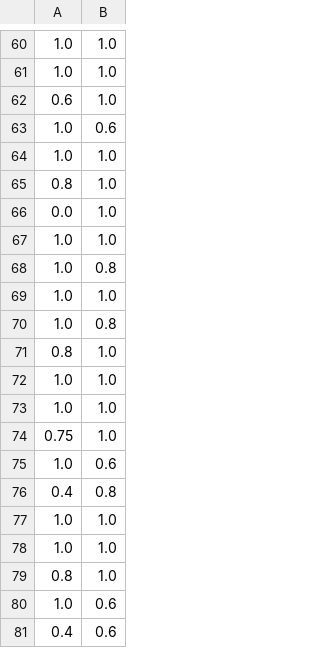
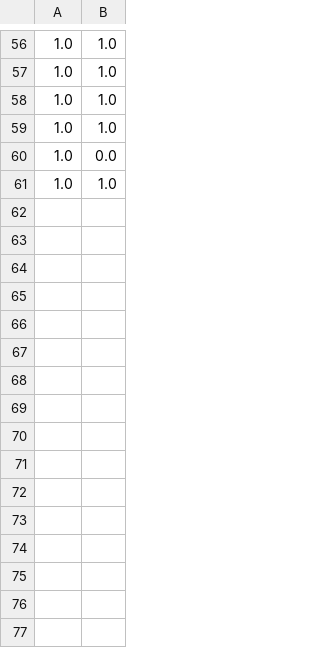
Before and after one commit to wangpeipei90/RegexSmells, a TSV file: data/Rinput/E/E14_match.tsv, drawn as a sheet; only a part is shown, gaps mark what is left out; the shorter side is filled out with more unchanged rows; removed rows and columns are numbered as before the commit, all else as after; the diff covers the shown part only; the diff names each change by its address in the sheet, - before the commit and + after, or states it on an @@ line.

```diff
--- a/data/Rinput/E/E14_match.tsv
+++ b/data/Rinput/E/E14_match.tsv
-row 62: 0.6 | 1.0
-row 63: 1.0 | 0.6
-row 64: 1.0 | 1.0
-row 65: 0.8 | 1.0
@@ row 66 moved to row 43: 0.0 @@
-row 67: 1.0 | 1.0
-row 68: 1.0 | 0.8
-row 69: 1.0 | 1.0
-row 70: 1.0 | 0.8
-row 71: 0.8 | 1.0
-row 74: 0.75 | 1.0
-B60: 0.6
+B60: 0.0
-row 76: 0.4 | 0.8
-row 77: 1.0 | 1.0
-row 78: 1.0 | 1.0
-row 79: 0.8 | 1.0
-row 80: 1.0 | 0.6
-row 81: 0.4 | 0.6
```
Also changed, not shown: 16 added rows, 30 removed rows, 15 moved rows and 4 edited cells elsewhere in this file, data/Rinput/E/E11_match.tsv, data/Rinput/E/E5_compose.tsv, 24 other files.
